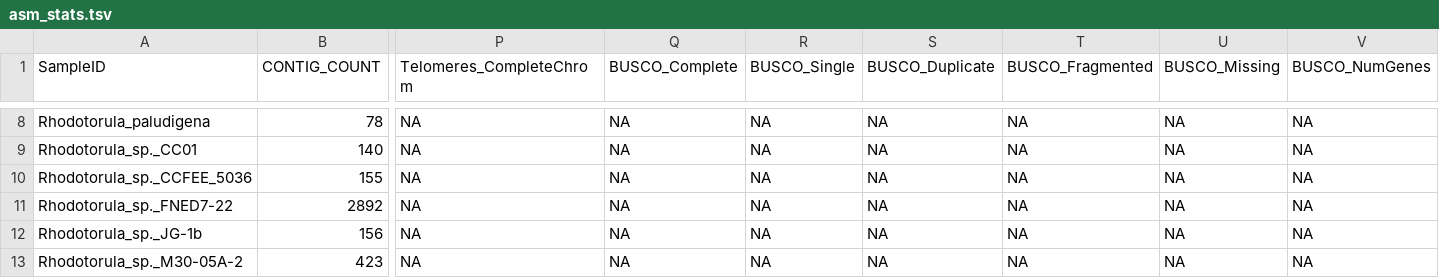
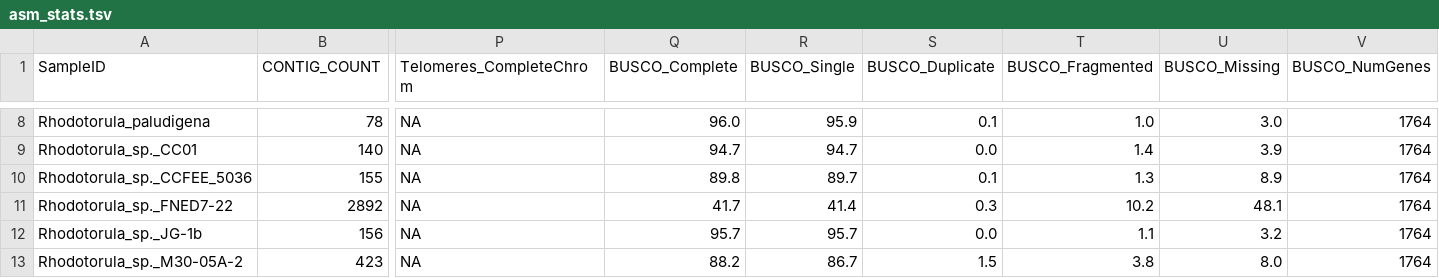
Before and after one commit to stajichlab/ExtremeRhodotorula_RefGenomes, a TSV file: Public_genomes/asm_stats.tsv, drawn as a sheet; only a part is shown, gaps mark what is left out; the diff covers the shown part only; the diff names each change by its address in the sheet, - before the commit and + after, or states it on an @@ line.

Commit message:
add BUSCO stats

```diff
--- a/Public_genomes/asm_stats.tsv
+++ b/Public_genomes/asm_stats.tsv
-Q8 (BUSCO_Complete): NA
+Q8 (BUSCO_Complete): 96.0
-R8 (BUSCO_Single): NA
+R8 (BUSCO_Single): 95.9
-S8 (BUSCO_Duplicate): NA
+S8 (BUSCO_Duplicate): 0.1
-T8 (BUSCO_Fragmented): NA
+T8 (BUSCO_Fragmented): 1.0
-U8 (BUSCO_Missing): NA
+U8 (BUSCO_Missing): 3.0
-V8:V13 (BUSCO_NumGenes): NA
+V8:V13 (BUSCO_NumGenes): 1764
-Q9 (BUSCO_Complete): NA
+Q9 (BUSCO_Complete): 94.7
-R9 (BUSCO_Single): NA
+R9 (BUSCO_Single): 94.7
-S9 (BUSCO_Duplicate): NA
+S9 (BUSCO_Duplicate): 0.0
-T9 (BUSCO_Fragmented): NA
+T9 (BUSCO_Fragmented): 1.4
-U9 (BUSCO_Missing): NA
+U9 (BUSCO_Missing): 3.9
-Q10 (BUSCO_Complete): NA
+Q10 (BUSCO_Complete): 89.8
-R10 (BUSCO_Single): NA
+R10 (BUSCO_Single): 89.7
-S10 (BUSCO_Duplicate): NA
+S10 (BUSCO_Duplicate): 0.1
-T10 (BUSCO_Fragmented): NA
+T10 (BUSCO_Fragmented): 1.3
-U10 (BUSCO_Missing): NA
+U10 (BUSCO_Missing): 8.9
-Q11 (BUSCO_Complete): NA
+Q11 (BUSCO_Complete): 41.7
-R11 (BUSCO_Single): NA
+R11 (BUSCO_Single): 41.4
-S11 (BUSCO_Duplicate): NA
+S11 (BUSCO_Duplicate): 0.3
-T11 (BUSCO_Fragmented): NA
+T11 (BUSCO_Fragmented): 10.2
-U11 (BUSCO_Missing): NA
+U11 (BUSCO_Missing): 48.1
-Q12 (BUSCO_Complete): NA
+Q12 (BUSCO_Complete): 95.7
-R12 (BUSCO_Single): NA
+R12 (BUSCO_Single): 95.7
-S12 (BUSCO_Duplicate): NA
+S12 (BUSCO_Duplicate): 0.0
-T12 (BUSCO_Fragmented): NA
+T12 (BUSCO_Fragmented): 1.1
-U12 (BUSCO_Missing): NA
+U12 (BUSCO_Missing): 3.2
-Q13 (BUSCO_Complete): NA
+Q13 (BUSCO_Complete): 88.2
-R13 (BUSCO_Single): NA
+R13 (BUSCO_Single): 86.7
-S13 (BUSCO_Duplicate): NA
+S13 (BUSCO_Duplicate): 1.5
-T13 (BUSCO_Fragmented): NA
+T13 (BUSCO_Fragmented): 3.8
-U13 (BUSCO_Missing): NA
+U13 (BUSCO_Missing): 8.0
```
Also changed, not shown: 72 edited cells elsewhere in this file.
